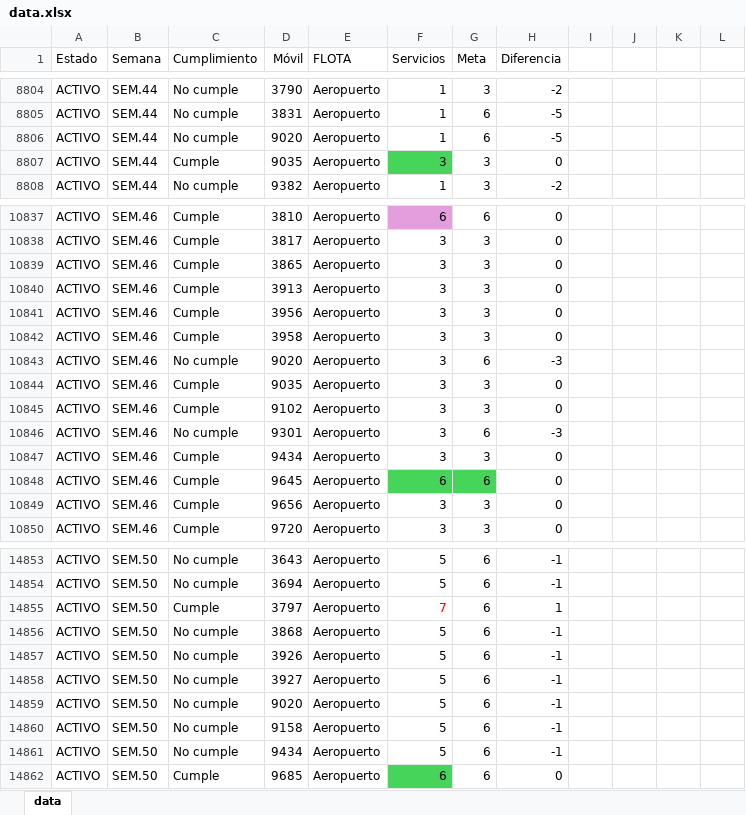
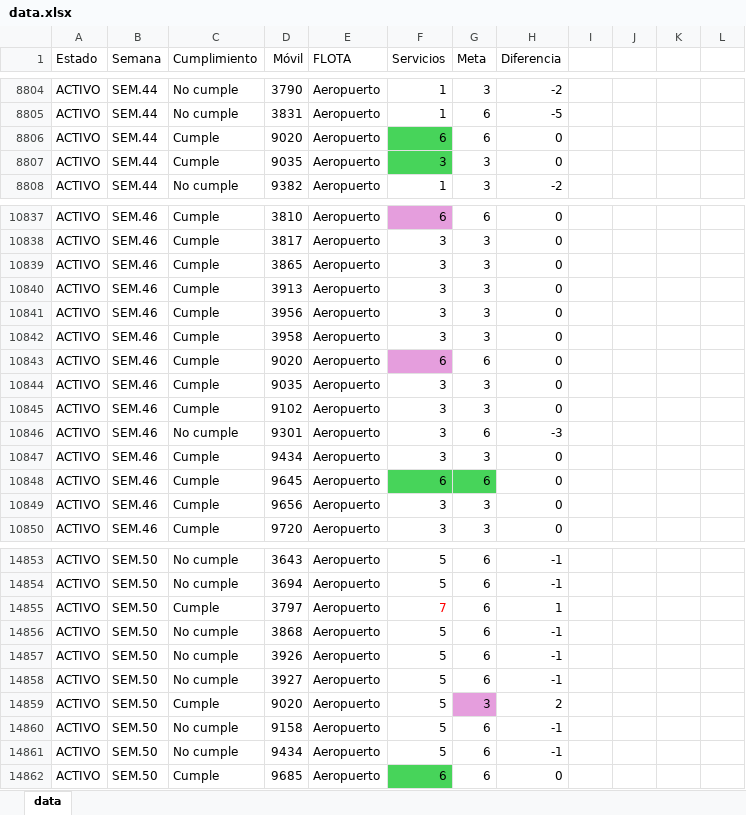
Before and after one commit to CarlosMoscol/directo, an Excel workbook: data.xlsx, sheet data, drawn as a sheet; only a part is shown, gaps mark what is left out; values as stored, in another font and other column widths than the file's, no borders; conditional formats not drawn; the diff names each change by its address in the sheet, - before the commit and + after, or states it on an @@ line.

Commit message:
Update data.xlsx

```diff
--- a/data.xlsx (sheet data)
+++ b/data.xlsx (sheet data)
-C8806 (Cumplimiento): No cumple
+C8806 (Cumplimiento): Cumple
-F8806 (Servicios): 1
+F8806 (Servicios): 6
-F8806 fill: none
+F8806 fill: #47D45A
-H8806 (Diferencia): -5
+H8806 (Diferencia): 0
-C10843 (Cumplimiento): No cumple
+C10843 (Cumplimiento): Cumple
-F10843 (Servicios): 3
+F10843 (Servicios): 6
-F10843 fill: none
+F10843 fill: #E59EDD
-H10843 (Diferencia): -3
+H10843 (Diferencia): 0
-C14859 (Cumplimiento): No cumple
+C14859 (Cumplimiento): Cumple
-G14859 (Meta): 6
+G14859 (Meta): 3
-G14859 fill: none
+G14859 fill: #E59EDD
-H14859 (Diferencia): -1
+H14859 (Diferencia): 2
```
